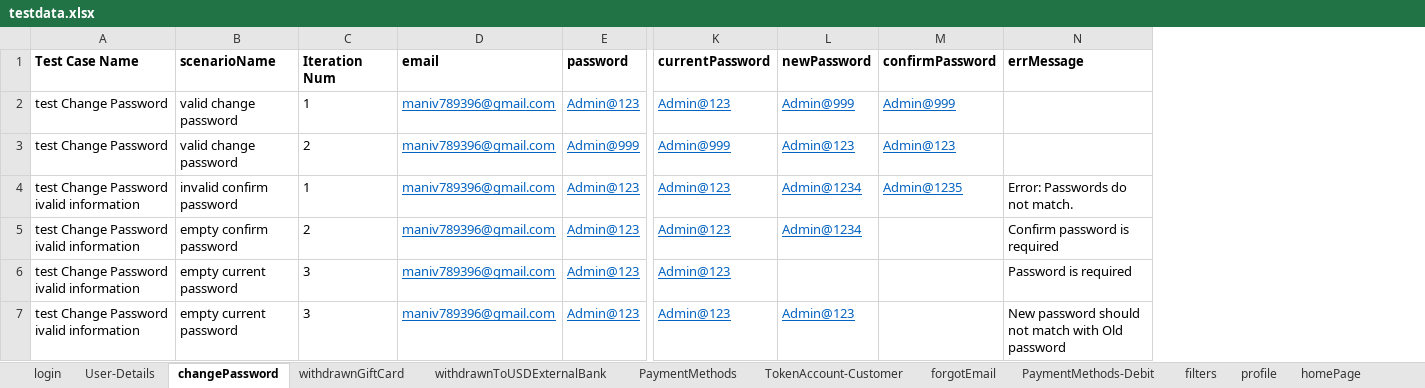
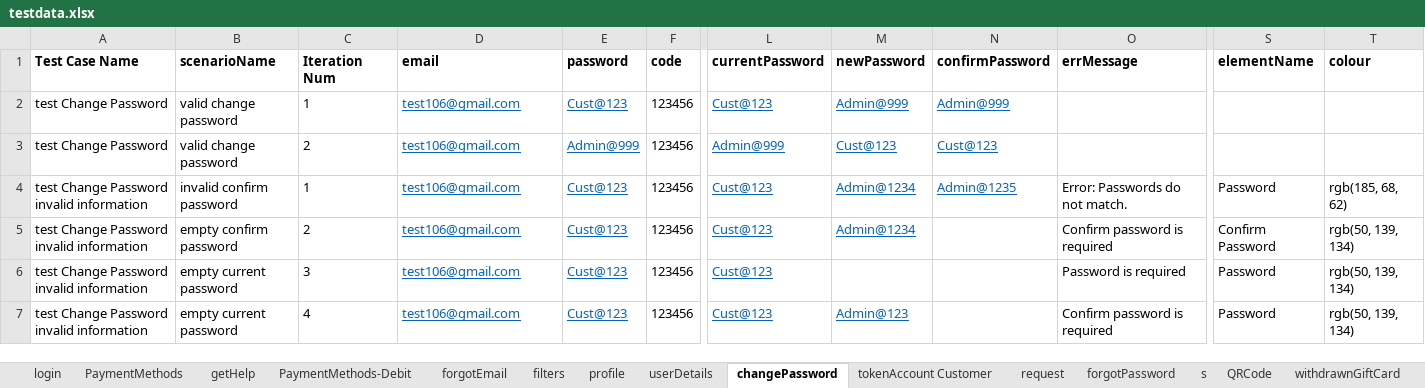
Before and after one commit to RameshNaikRR/Automation, an Excel workbook: Web/coyni/resources/testdata.xlsx, sheet changePassword, drawn as a sheet; only a part is shown, gaps mark what is left out; values as stored, in another font and other column widths than the file's, no borders; addresses are those after the commit; the diff names each change by its address in the sheet, - before the commit and + after, or states it on an @@ line.

```diff
--- a/Web/coyni/resources/testdata.xlsx (sheet changePassword)
+++ b/Web/coyni/resources/testdata.xlsx (sheet changePassword)
-sheet tab: User-Details
-sheet tab: TokenAccount-Customer
+sheet tab: getHelp
+sheet tab: userDetails
+sheet tab: tokenAccount Customer
+sheet tab: request
+sheet tab: forgotPassword
+sheet tab: s
+sheet tab: QRCode
@@ sheet tab order changed: login | PaymentMethods | getHelp | PaymentMethods-Debit | forgotEmail | filters | profile | userDetails | changePassword | tokenAccount Customer | request | forgotPassword | s | QRCode | withdrawnGiftCard @@
+column F (code), rows 2-7: all 123456
+column S (elementName), rows 4-7: Password | Confirm Password | Password | Password
+column T (colour), rows 4-7: rgb(185, 68, 62) | rgb(50, 139, 134) | rgb(50, 139, 134) | rgb(50, 139, 134)
-D2:D7 (email): maniv789396@gmail.com
+D2:D7 (email): test106@gmail.com
-E2 (password): Admin@123
+E2 (password): Cust@123
-L2 (currentPassword): Admin@123
+L2 (currentPassword): Cust@123
-M3 (newPassword): Admin@123
+M3 (newPassword): Cust@123
-N3 (confirmPassword): Admin@123
+N3 (confirmPassword): Cust@123
-A4:A7 (Test Case Name): test Change Password ivalid information
+A4:A7 (Test Case Name): test Change Password invalid information
-E4:E7 (password): Admin@123
+E4:E7 (password): Cust@123
-L4:L7 (currentPassword): Admin@123
+L4:L7 (currentPassword): Cust@123
-C7 (Iteration Num): 3
+C7 (Iteration Num): 4
-O7 (errMessage): New password should not match with Old password
+O7 (errMessage): Confirm password is required
```
Also changed, not shown: sheet PaymentMethods, sheet profile, sheet PaymentMethods-Debit, sheet withdrawnGiftCard, sheet login, sheet forgotEmail, 2 more sheets, other sheet tabs, Web/coyni/resources/TestScript.xlsx, 23 other files.
